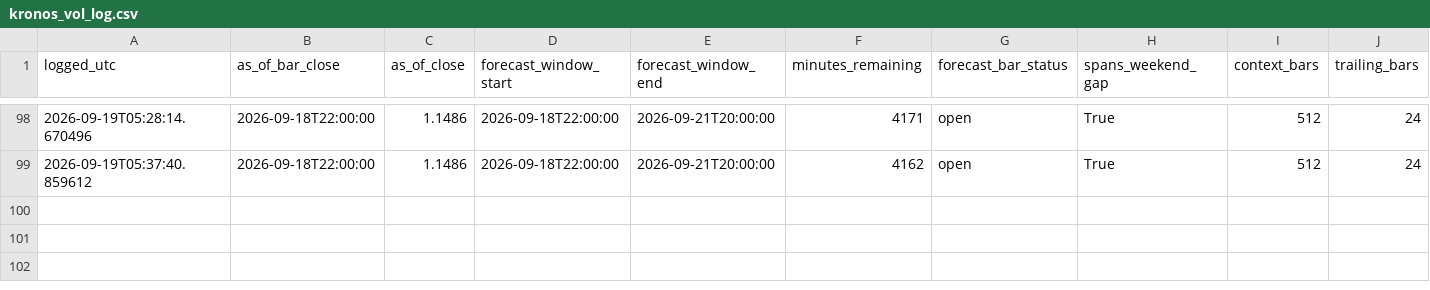
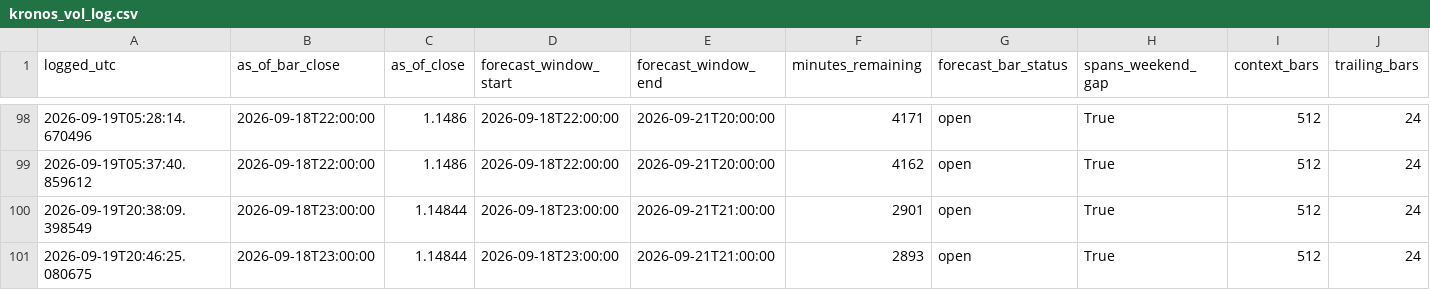
Before and after one commit to velizarMitov/EURUSD-prophet, a CSV file: results/external_kronos/kronos_vol_log.csv, drawn as a sheet; only a part is shown, gaps mark what is left out; rows hold the shown columns only; the diff names each change by its address in the sheet, - before the commit and + after, or states it on an @@ line.

```diff
--- a/results/external_kronos/kronos_vol_log.csv
+++ b/results/external_kronos/kronos_vol_log.csv
+row 100: 2026-09-19T20:38:09.398549 | 2026-09-18T23:00:00 | 1.14844 | 2026-09-18T23:00:00 | 2026-09-21T21:00:00 | 2901 | open | True | 512 | 24
+row 101: 2026-09-19T20:46:25.080675 | 2026-09-18T23:00:00 | 1.14844 | 2026-09-18T23:00:00 | 2026-09-21T21:00:00 | 2893 | open | True | 512 | 24
```
Also changed, not shown: results/h1_direction_log.csv, results/inflation_differential.csv, 5 other files.
